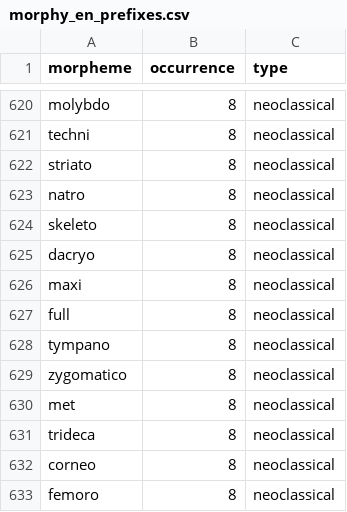
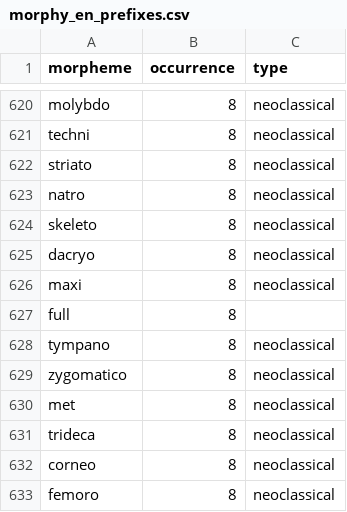
Before and after one commit to PaulLerner/neott, a CSV file: annot/morphy_en_prefixes.csv, drawn as a sheet; only a part is shown, gaps mark what is left out.

```diff
--- a/annot/morphy_en_prefixes.csv
+++ b/annot/morphy_en_prefixes.csv
@@ -626,3 +626,3 @@ dacryo,8,neoclassical
 maxi,8,neoclassical
-full,8,neoclassical
+full,8,
 tympano,8,neoclassical
```
Also changed, not shown: annot/morphy_en_suffixes.csv.
